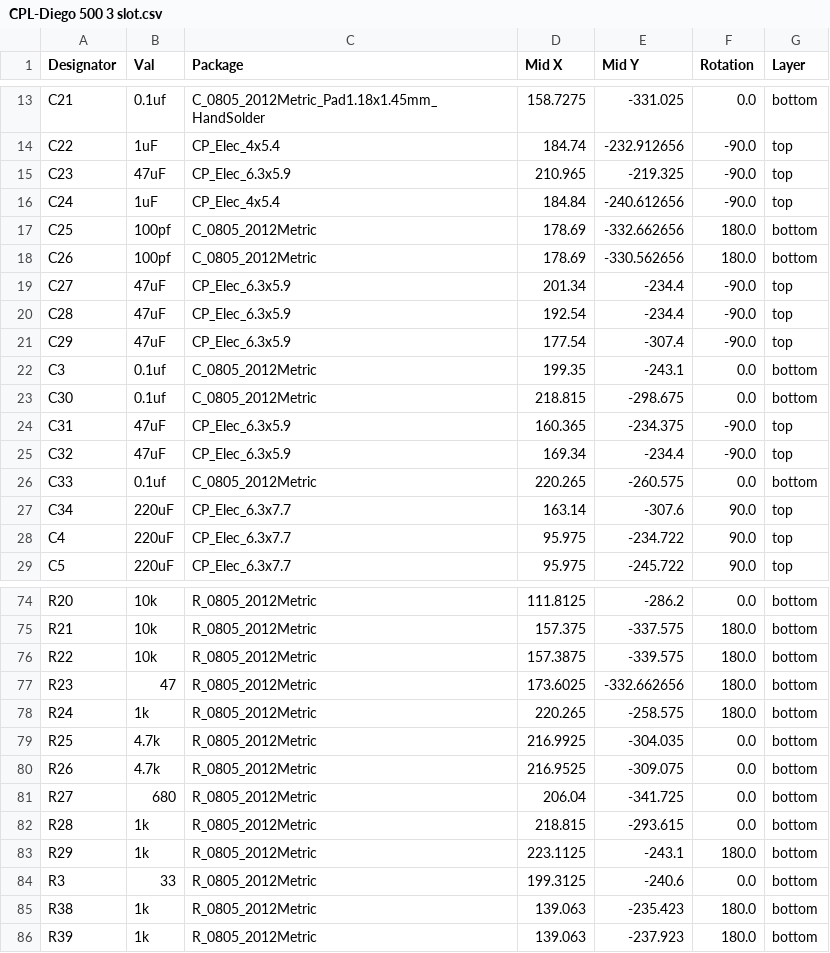
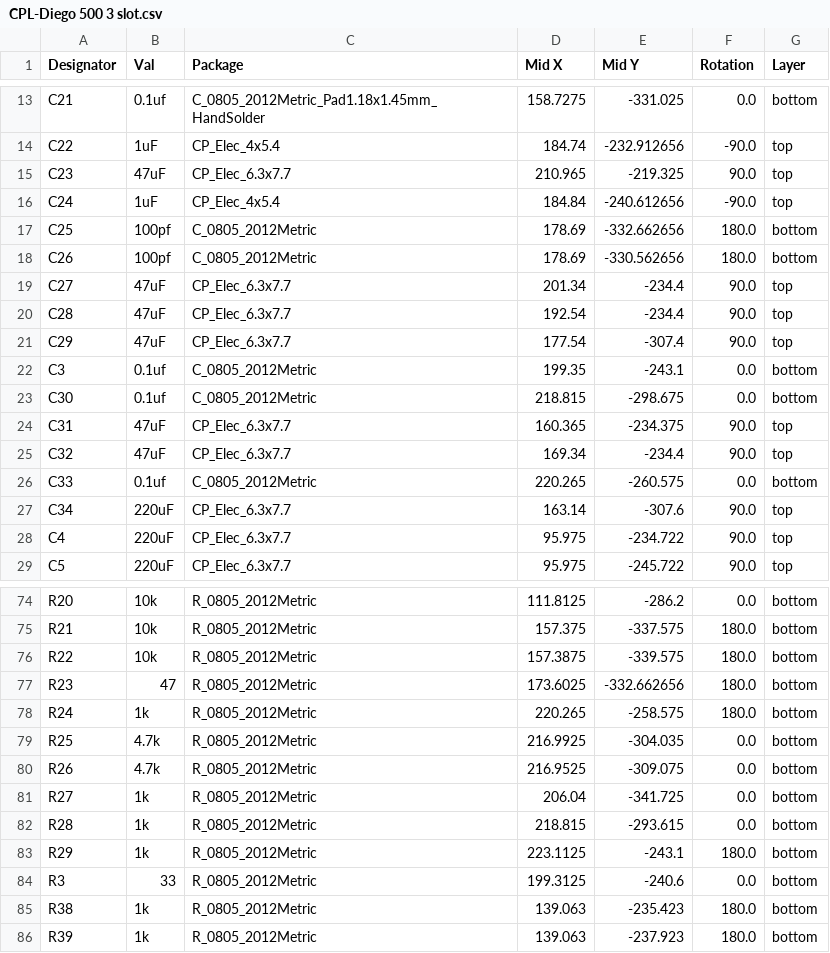
Before and after one commit to CRG-Glen/DIEGO-500, a CSV file: JLCPCB/3-SLOT/CPL-Diego 500 3 slot.csv, drawn as a sheet; only a part is shown, gaps mark what is left out.

```diff
--- a/JLCPCB/3-SLOT/CPL-Diego 500 3 slot.csv
+++ b/JLCPCB/3-SLOT/CPL-Diego 500 3 slot.csv
@@ -14,3 +14,3 @@ C21,0.1uf,C_0805_2012Metric_Pad1.18x1.45mm_HandSolder,158.7275,-331.025,0.0,bott
 C22,1uF,CP_Elec_4x5.4,184.74,-232.912656,-90.0,top
-C23,47uF,CP_Elec_6.3x5.9,210.965,-219.325,-90.0,top
+C23,47uF,CP_Elec_6.3x7.7,210.965,-219.325,90.0,top
 C24,1uF,CP_Elec_4x5.4,184.84,-240.612656,-90.0,top
@@ -18,9 +18,9 @@ C25,100pf,C_0805_2012Metric,178.69,-332.662656,180.0,bottom
 C26,100pf,C_0805_2012Metric,178.69,-330.562656,180.0,bottom
-C27,47uF,CP_Elec_6.3x5.9,201.34,-234.4,-90.0,top
-C28,47uF,CP_Elec_6.3x5.9,192.54,-234.4,-90.0,top
-C29,47uF,CP_Elec_6.3x5.9,177.54,-307.4,-90.0,top
+C27,47uF,CP_Elec_6.3x7.7,201.34,-234.4,90.0,top
+C28,47uF,CP_Elec_6.3x7.7,192.54,-234.4,90.0,top
+C29,47uF,CP_Elec_6.3x7.7,177.54,-307.4,90.0,top
 C3,0.1uf,C_0805_2012Metric,199.35,-243.1,0.0,bottom
 C30,0.1uf,C_0805_2012Metric,218.815,-298.675,0.0,bottom
-C31,47uF,CP_Elec_6.3x5.9,160.365,-234.375,-90.0,top
-C32,47uF,CP_Elec_6.3x5.9,169.34,-234.4,-90.0,top
+C31,47uF,CP_Elec_6.3x7.7,160.365,-234.375,90.0,top
+C32,47uF,CP_Elec_6.3x7.7,169.34,-234.4,90.0,top
 C33,0.1uf,C_0805_2012Metric,220.265,-260.575,0.0,bottom
@@ -80,3 +80,3 @@ R25,4.7k,R_0805_2012Metric,216.9925,-304.035,0.0,bottom
 R26,4.7k,R_0805_2012Metric,216.9525,-309.075,0.0,bottom
-R27,680,R_0805_2012Metric,206.04,-341.725,0.0,bottom
+R27,1k,R_0805_2012Metric,206.04,-341.725,0.0,bottom
 R28,1k,R_0805_2012Metric,218.815,-293.615,0.0,bottom
```
Also changed, not shown: JLCPCB/3-SLOT/BOM-Diego 500 3 slot.csv, JLCPCB/5-SLOT/BOM-Diego 500 5 slot.csv, 10 other files.
